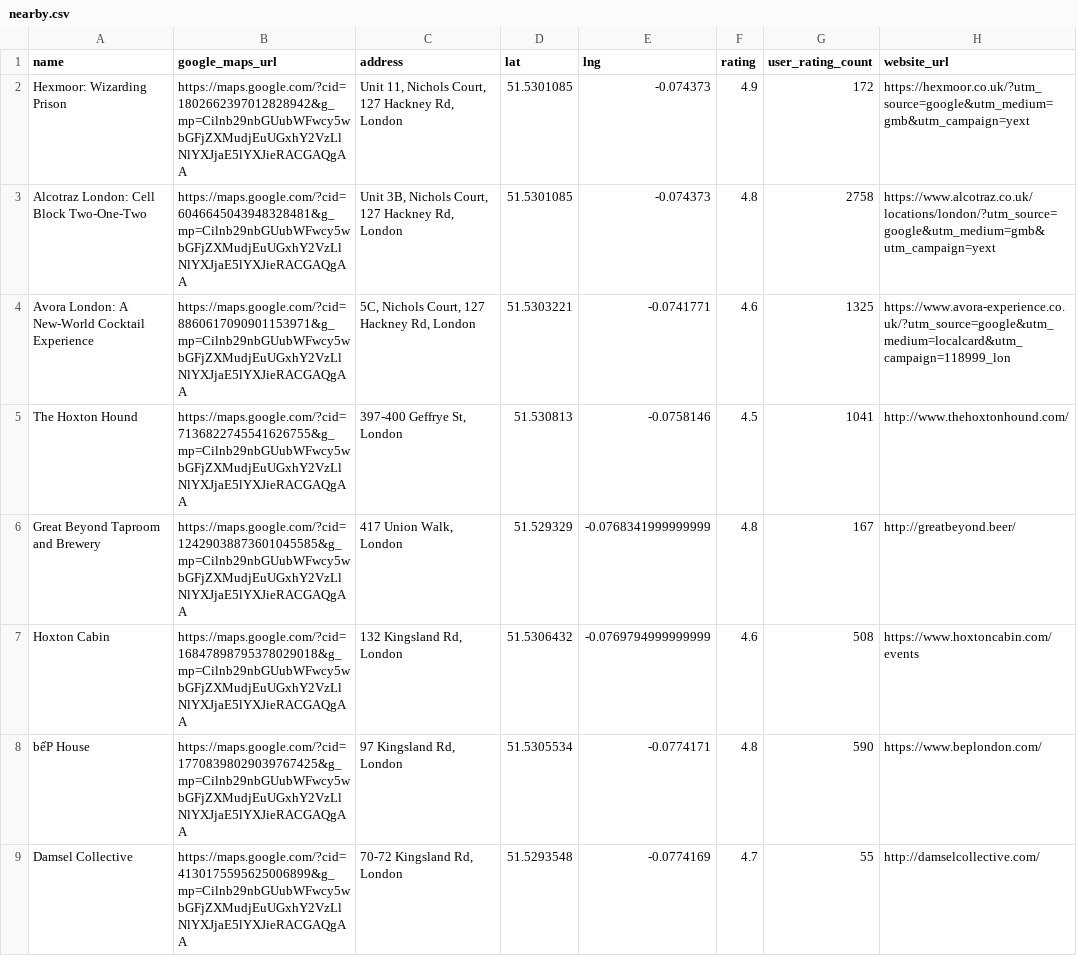
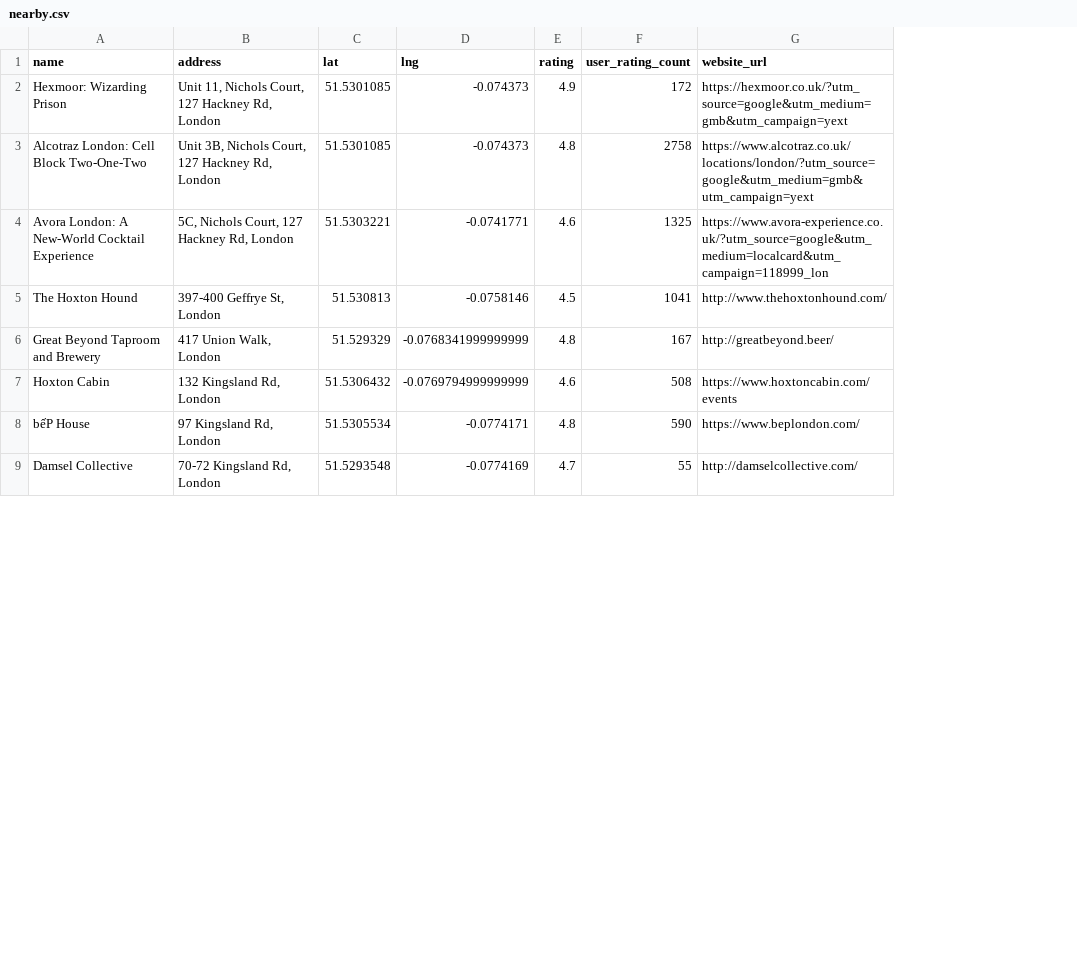
Before and after one commit to WZYCX/On-Tap, a CSV file: backend/database/nearby.csv, drawn as a sheet; only a part is shown; the diff names each change by its address in the sheet, - before the commit and + after, or states it on an @@ line.

```diff
--- a/backend/database/nearby.csv
+++ b/backend/database/nearby.csv
-column B (google_maps_url), rows 2-9: https://maps.google.com/?cid=1802662397012828942&g_mp=Cilnb29nbGUubWFwcy5wbGFjZXMudjEuUGxhY2VzLlNlYXJjaE5lYXJieRACGAQgAA | https://maps.google.com/?cid=6046645043948328481&g_mp=Cilnb29nbGUubWFwcy5wbGFjZXMudjEuUGxhY2VzLlNlYXJjaE5lYXJieRACGAQgAA | https://maps.google.com/?cid=8860617090901153971&g_mp=Cilnb29nbGUubWFwcy5wbGFjZXMudjEuUGxhY2VzLlNlYXJjaE5lYXJieRACGAQgAA | https://maps.google.com/?cid=7136822745541626755&g_mp=Cilnb29nbGUubWFwcy5wbGFjZXMudjEuUGxhY2VzLlNlYXJjaE5lYXJieRACGAQgAA | https://maps.google.com/?cid=12429038873601045585&g_mp=Cilnb29nbGUubWFwcy5wbGFjZXMudjEuUGxhY2VzLlNlYXJjaE5lYXJieRACGAQgAA | https://maps.google.com/?cid=16847898795378029018&g_mp=Cilnb29nbGUubWFwcy5wbGFjZXMudjEuUGxhY2VzLlNlYXJjaE5lYXJieRACGAQgAA | https://maps.google.com/?cid=17708398029039767425&g_mp=Cilnb29nbGUubWFwcy5wbGFjZXMudjEuUGxhY2VzLlNlYXJjaE5lYXJieRACGAQgAA | https://maps.google.com/?cid=4130175595625006899&g_mp=Cilnb29nbGUubWFwcy5wbGFjZXMudjEuUGxhY2VzLlNlYXJjaE5lYXJieRACGAQgAA
```
Also changed, not shown: 6 other files.
